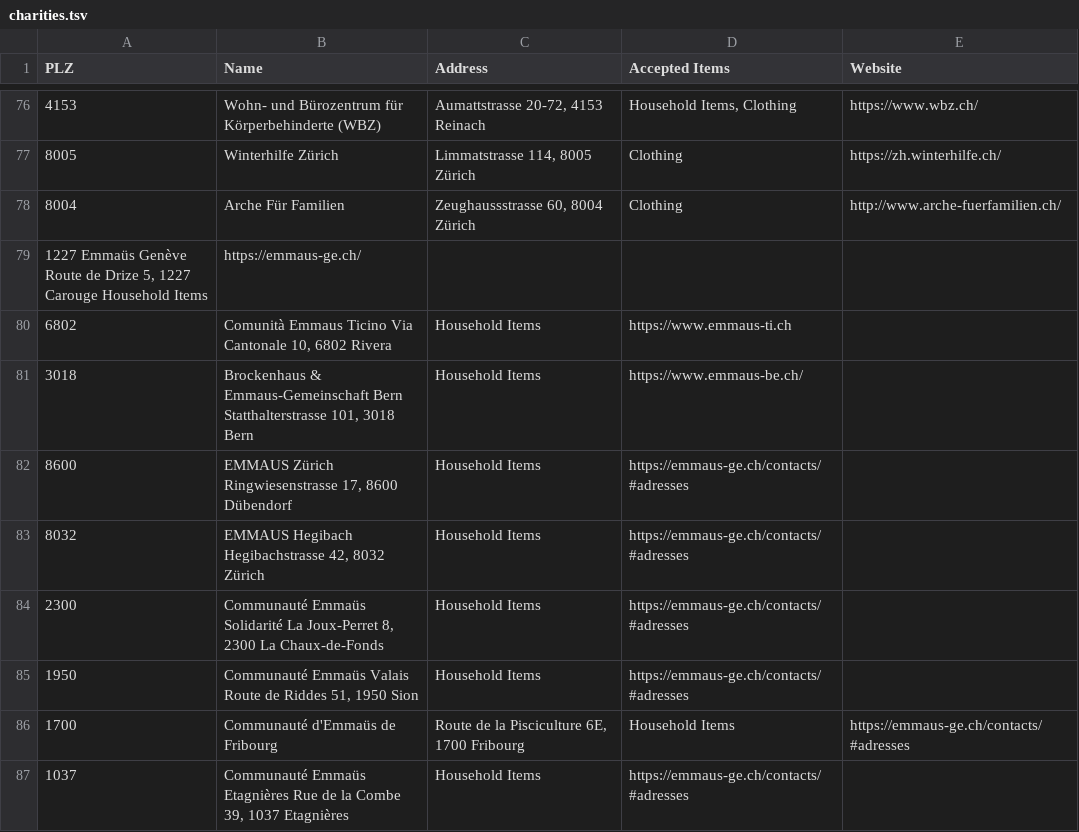
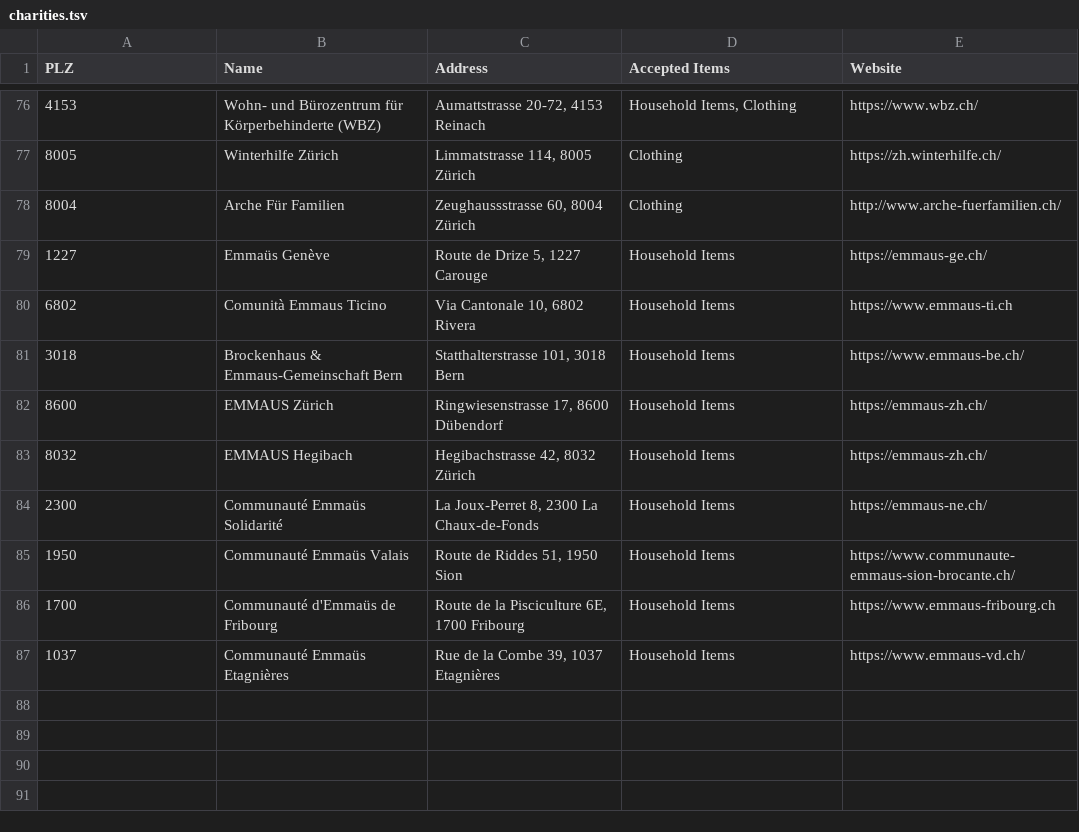
Before and after one commit to aghasemi/where2give, a TSV file: charities.tsv, drawn as a sheet; only a part is shown, gaps mark what is left out.

Commit message:
Added Emmaus charities

```diff
--- a/charities.tsv
+++ b/charities.tsv
@@ -78,10 +78,10 @@ PLZ	Name	Address	Accepted Items	Website
 8004	Arche Für Familien	Zeughaussstrasse 60, 8004 Zürich	Clothing	http://www.arche-fuerfamilien.ch/
-1227  Emmaüs Genève Route de Drize 5, 1227 Carouge  Household Items	https://emmaus-ge.ch/
-6802	Comunità Emmaus Ticino  Via Cantonale 10, 6802 Rivera	Household Items	https://www.emmaus-ti.ch
-3018	Brockenhaus & Emmaus-Gemeinschaft Bern  Statthalterstrasse 101, 3018 Bern	Household Items	https://www.emmaus-be.ch/
-8600	EMMAUS Zürich Ringwiesenstrasse 17, 8600 Dübendorf	Household Items	https://emmaus-ge.ch/contacts/#adresses
-8032	EMMAUS Hegibach Hegibachstrasse 42, 8032 Zürich	Household Items	https://emmaus-ge.ch/contacts/#adresses
-2300	Communauté Emmaüs Solidarité  La Joux-Perret 8, 2300 La Chaux-de-Fonds	Household Items	https://emmaus-ge.ch/contacts/#adresses
-1950	Communauté Emmaüs Valais  Route de Riddes 51, 1950 Sion	Household Items	https://emmaus-ge.ch/contacts/#adresses
-1700	Communauté d'Emmaüs de Fribourg	Route de la Pisciculture 6E, 1700 Fribourg	Household Items	https://emmaus-ge.ch/contacts/#adresses
-1037	Communauté Emmaüs Etagnières  Rue de la Combe 39, 1037 Etagnières	Household Items	https://emmaus-ge.ch/contacts/#adresses
+1227	Emmaüs Genève	Route de Drize 5, 1227 Carouge	Household Items	https://emmaus-ge.ch/
+6802	Comunità Emmaus Ticino	Via Cantonale 10, 6802 Rivera	Household Items	https://www.emmaus-ti.ch
+3018	Brockenhaus & Emmaus-Gemeinschaft Bern	Statthalterstrasse 101, 3018 Bern	Household Items	https://www.emmaus-be.ch/
+8600	EMMAUS Zürich	Ringwiesenstrasse 17, 8600 Dübendorf	Household Items	https://emmaus-zh.ch/
+8032	EMMAUS Hegibach	Hegibachstrasse 42, 8032 Zürich	Household Items	https://emmaus-zh.ch/
+2300	Communauté Emmaüs Solidarité	La Joux-Perret 8, 2300 La Chaux-de-Fonds	Household Items	https://emmaus-ne.ch/
+1950	Communauté Emmaüs Valais	Route de Riddes 51, 1950 Sion	Household Items	https://www.communaute-emmaus-sion-brocante.ch/
+1700	Communauté d'Emmaüs de Fribourg	Route de la Pisciculture 6E, 1700 Fribourg	Household Items	https://www.emmaus-fribourg.ch
+1037	Communauté Emmaüs Etagnières	Rue de la Combe 39, 1037 Etagnières	Household Items	https://www.emmaus-vd.ch/
```
Also changed, not shown: 1 other file.
